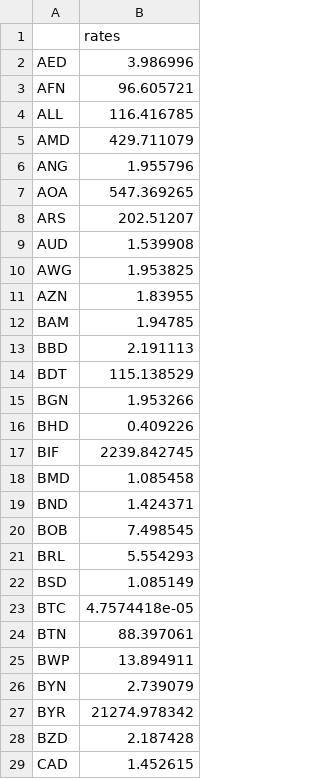
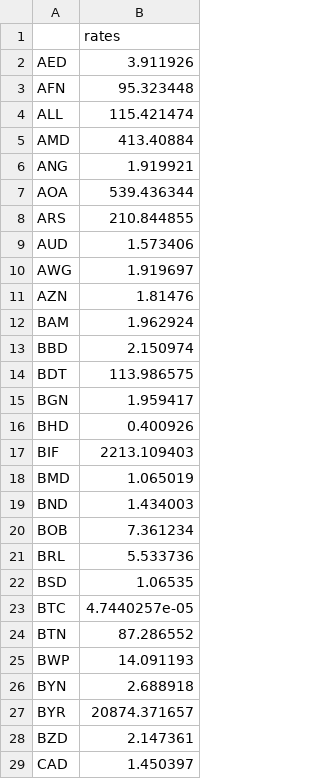
Before and after one commit to parkashheerani/Data-Engineering-IBM, a CSV file: Extract data from API/exchange_rates_1.csv, drawn as a sheet; only a part is shown; the diff covers the shown part only.

```diff
--- a/Extract data from API/exchange_rates_1.csv
+++ b/Extract data from API/exchange_rates_1.csv
@@ -1,29 +1,29 @@
 ,rates
-AED,3.986996
-AFN,96.605721
-ALL,116.416785
-AMD,429.711079
-ANG,1.955796
-AOA,547.369265
-ARS,202.51207
-AUD,1.539908
-AWG,1.953825
-AZN,1.83955
-BAM,1.94785
-BBD,2.191113
-BDT,115.138529
-BGN,1.953266
-BHD,0.409226
-BIF,2239.842745
-BMD,1.085458
-BND,1.424371
-BOB,7.498545
-BRL,5.554293
-BSD,1.085149
-BTC,4.7574418e-05
-BTN,88.397061
-BWP,13.894911
-BYN,2.739079
-BYR,21274.978342
-BZD,2.187428
-CAD,1.452615
+AED,3.911926
+AFN,95.323448
+ALL,115.421474
+AMD,413.40884
+ANG,1.919921
+AOA,539.436344
+ARS,210.844855
+AUD,1.573406
+AWG,1.919697
+AZN,1.81476
+BAM,1.962924
+BBD,2.150974
+BDT,113.986575
+BGN,1.959417
+BHD,0.400926
+BIF,2213.109403
+BMD,1.065019
+BND,1.434003
+BOB,7.361234
+BRL,5.533736
+BSD,1.06535
+BTC,4.7440257e-05
+BTN,87.286552
+BWP,14.091193
+BYN,2.688918
+BYR,20874.371657
+BZD,2.147361
+CAD,1.450397
```
Also changed, not shown: 141 edited cells elsewhere in this file, 4 other files.
